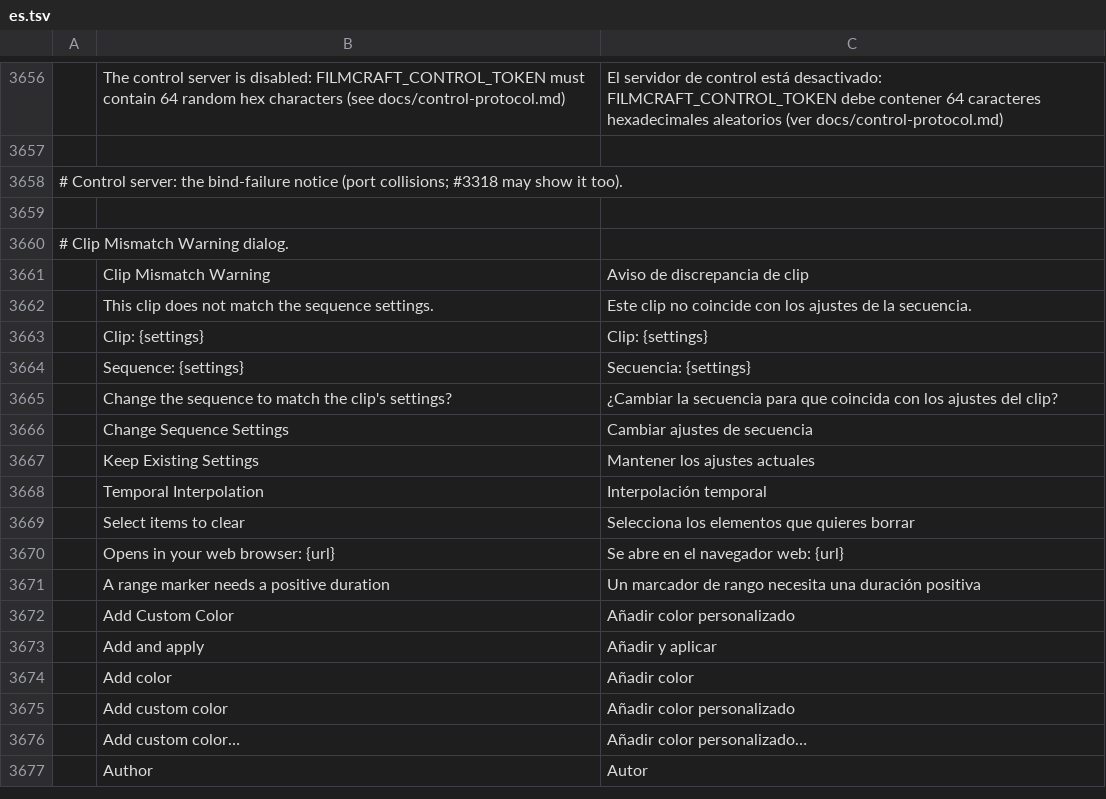
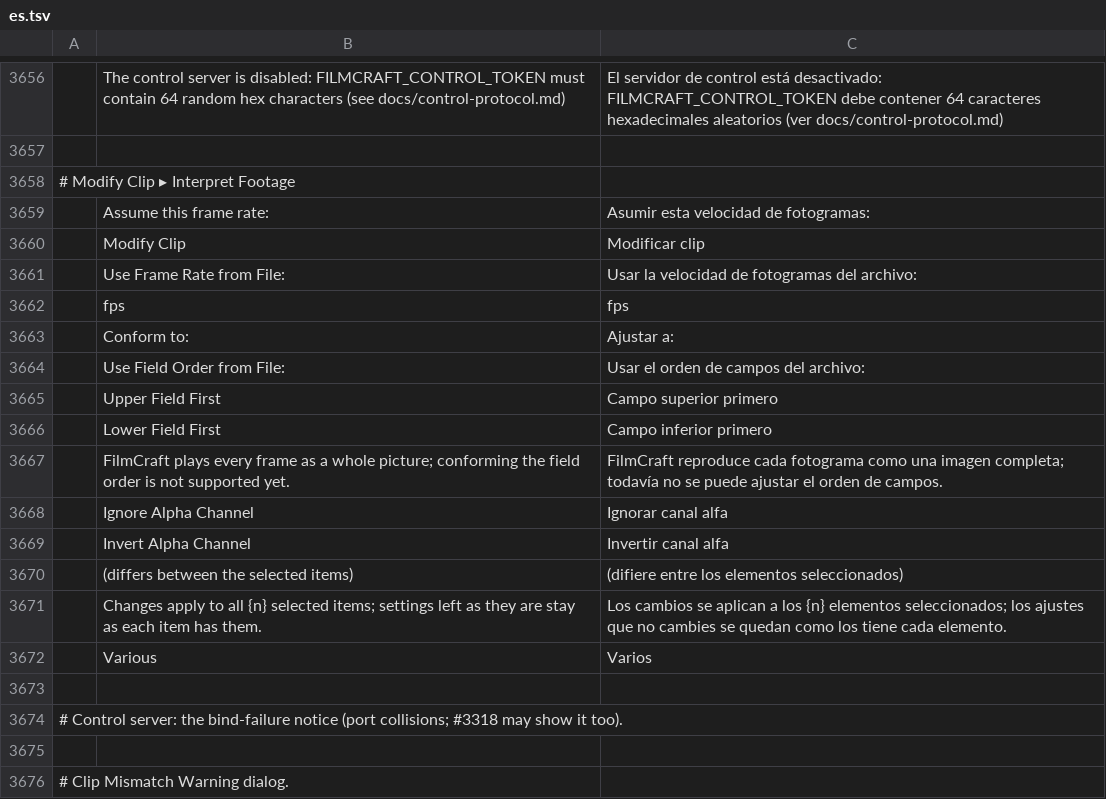
Before and after one commit to storytold/filmcraft, a TSV file: crates/ui-egui/src/i18n/es.tsv, drawn as a sheet; only a part is shown, gaps mark what is left out; the shorter side is filled out with more unchanged rows.

```diff
--- a/crates/ui-egui/src/i18n/es.tsv
+++ b/crates/ui-egui/src/i18n/es.tsv
@@ -3657,2 +3657,18 @@
 
+# Modify Clip ▸ Interpret Footage
+	Assume this frame rate:	Asumir esta velocidad de fotogramas:
+	Modify Clip	Modificar clip
+	Use Frame Rate from File:	Usar la velocidad de fotogramas del archivo:
+	fps	fps
+	Conform to:	Ajustar a:
+	Use Field Order from File:	Usar el orden de campos del archivo:
+	Upper Field First	Campo superior primero
+	Lower Field First	Campo inferior primero
+	FilmCraft plays every frame as a whole picture; conforming the field order is not supported yet.	FilmCraft reproduce cada fotograma como una imagen completa; todavía no se puede ajustar el orden de campos.
+	Ignore Alpha Channel	Ignorar canal alfa
+	Invert Alpha Channel	Invertir canal alfa
+	(differs between the selected items)	(difiere entre los elementos seleccionados)
+	Changes apply to all {n} selected items; settings left as they are stay as each item has them.	Los cambios se aplican a los {n} elementos seleccionados; los ajustes que no cambies se quedan como los tiene cada elemento.
+	Various	Varios
+
 # Control server: the bind-failure notice (port collisions; #3318 may show it too).
```
Also changed, not shown: crates/ui-egui/src/i18n/fr.tsv, crates/ui-egui/src/i18n/it.tsv, 35 other files.
